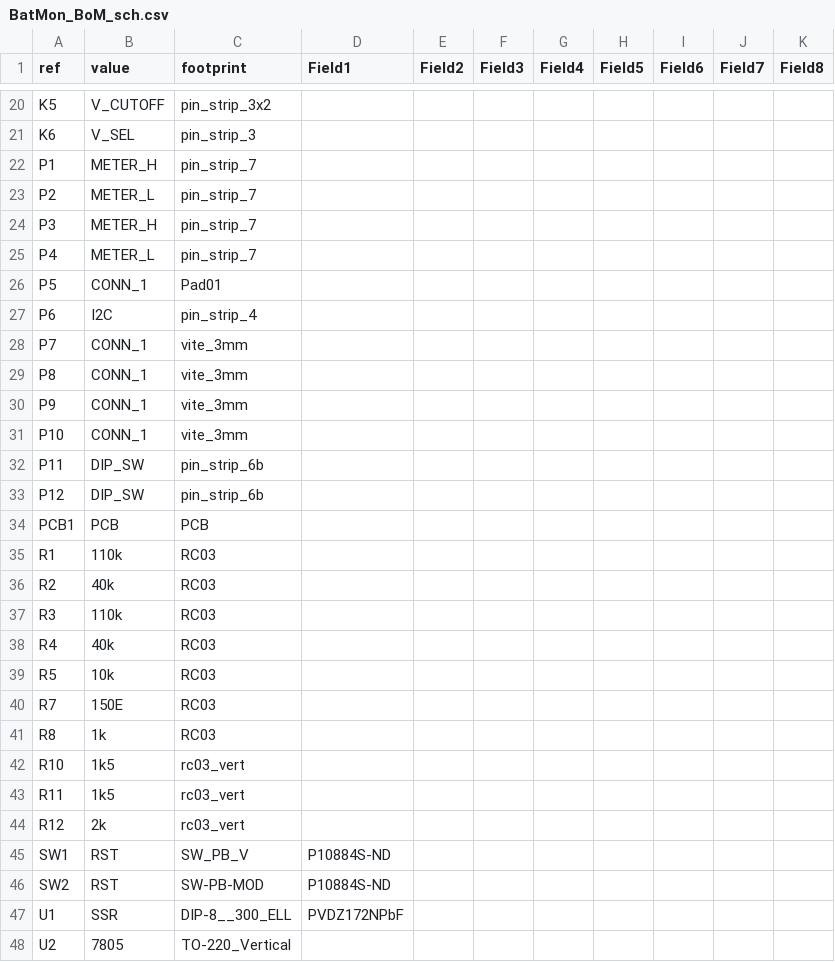
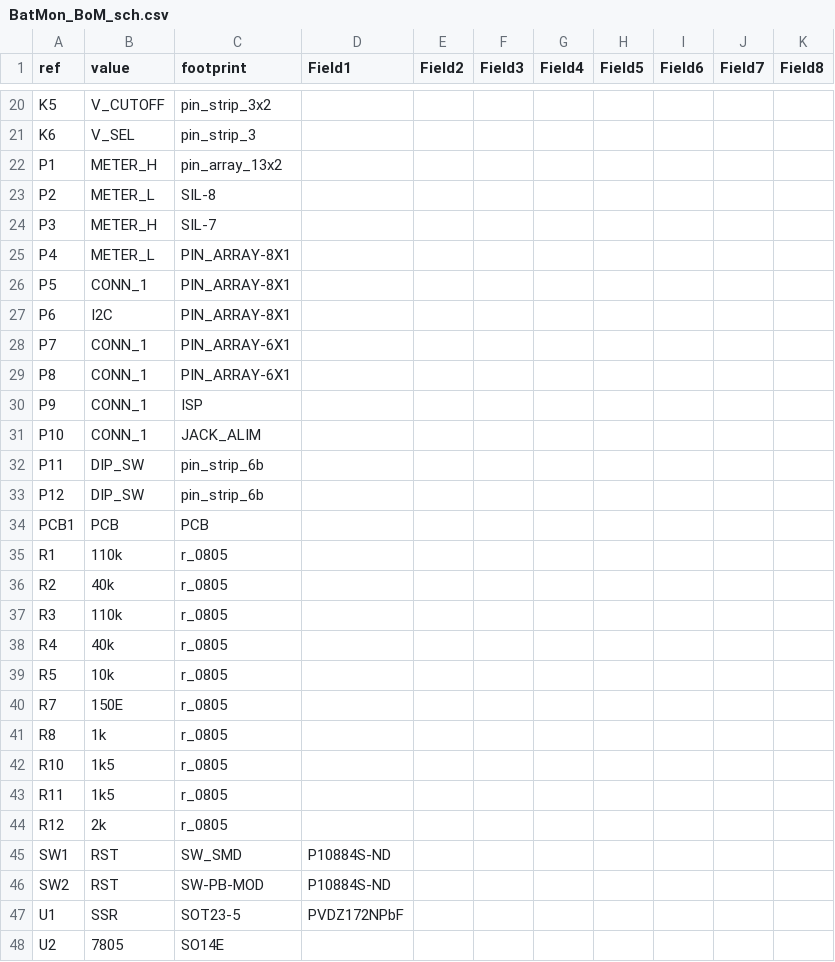
Before and after one commit to anupam19/clockthree, a CSV file: KiCad/BatMon/BatMon_BoM_sch.csv, drawn as a sheet; only a part is shown, gaps mark what is left out; the diff covers the shown part only.

```diff
--- a/KiCad/BatMon/BatMon_BoM_sch.csv
+++ b/KiCad/BatMon/BatMon_BoM_sch.csv
@@ -21,12 +21,12 @@ K5	V_CUTOFF	pin_strip_3x2
 K6	V_SEL	pin_strip_3
-P1	METER_H	pin_strip_7
-P2	METER_L	pin_strip_7
-P3	METER_H	pin_strip_7
-P4	METER_L	pin_strip_7
-P5	CONN_1	Pad01
-P6	I2C	pin_strip_4
-P7	CONN_1	vite_3mm
-P8	CONN_1	vite_3mm
-P9	CONN_1	vite_3mm
-P10	CONN_1	vite_3mm
+P1	METER_H	pin_array_13x2
+P2	METER_L	SIL-8
+P3	METER_H	SIL-7
+P4	METER_L	PIN_ARRAY-8X1
+P5	CONN_1	PIN_ARRAY-8X1
+P6	I2C	PIN_ARRAY-8X1
+P7	CONN_1	PIN_ARRAY-6X1
+P8	CONN_1	PIN_ARRAY-6X1
+P9	CONN_1	ISP
+P10	CONN_1	JACK_ALIM
 P11	DIP_SW	pin_strip_6b
@@ -34,15 +34,15 @@ P12	DIP_SW	pin_strip_6b
 PCB1	PCB	PCB
-R1	110k	RC03
-R2	40k	RC03
-R3	110k	RC03
-R4	40k	RC03
-R5	10k	RC03
-R7	150E	RC03
-R8	1k	RC03
-R10	1k5	rc03_vert
-R11	1k5	rc03_vert
-R12	2k	rc03_vert
-SW1	RST	SW_PB_V	P10884S-ND
+R1	110k	r_0805
+R2	40k	r_0805
+R3	110k	r_0805
+R4	40k	r_0805
+R5	10k	r_0805
+R7	150E	r_0805
+R8	1k	r_0805
+R10	1k5	r_0805
+R11	1k5	r_0805
+R12	2k	r_0805
+SW1	RST	SW_SMD	P10884S-ND
 SW2	RST	SW-PB-MOD	P10884S-ND
-U1	SSR	DIP-8__300_ELL	PVDZ172NPbF
-U2	7805	TO-220_Vertical
+U1	SSR	SOT23-5	PVDZ172NPbF
+U2	7805	SO14E
```
Also changed, not shown: 15 edited cells elsewhere in this file, 11 other files.
